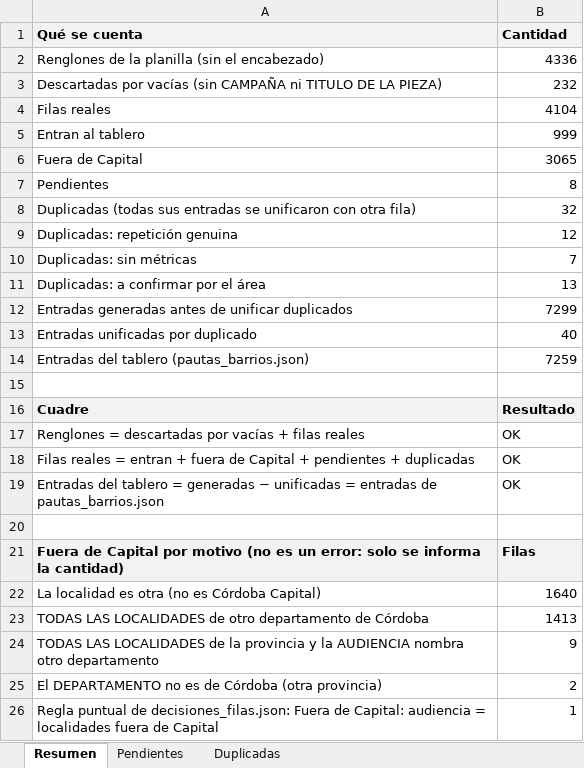
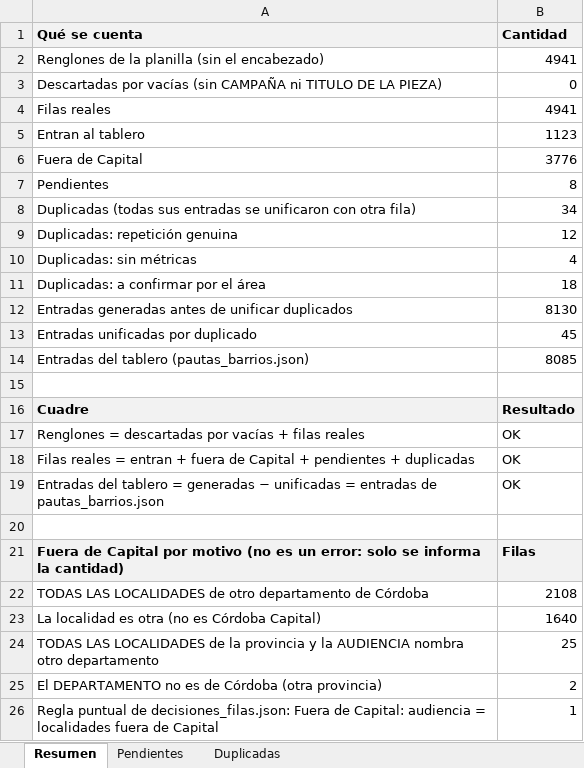
Before and after one commit to tomigaston/tablero-electoral, an Excel workbook: public/data/Filas_no_procesadas_pauta_capital.xlsx, sheet Resumen, drawn as a sheet; only a part is shown; values as stored, in another font and other column widths than the file's, no borders; removed rows and columns are numbered as before the commit, all else as after; the diff names each change by its address in the sheet, - before the commit and + after, or states it on an @@ line.

```diff
--- a/public/data/Filas_no_procesadas_pauta_capital.xlsx (sheet Resumen)
+++ b/public/data/Filas_no_procesadas_pauta_capital.xlsx (sheet Resumen)
-B2 (Cantidad): 4336
+B2 (Cantidad): 4941
-B3 (Cantidad): 232
+B3 (Cantidad): 0
-B4 (Cantidad): 4104
+B4 (Cantidad): 4941
-B5 (Cantidad): 999
+B5 (Cantidad): 1123
-B6 (Cantidad): 3065
+B6 (Cantidad): 3776
-B8 (Cantidad): 32
+B8 (Cantidad): 34
-B10 (Cantidad): 7
+B10 (Cantidad): 4
-B11 (Cantidad): 13
+B11 (Cantidad): 18
-B12 (Cantidad): 7299
+B12 (Cantidad): 8130
-B13 (Cantidad): 40
+B13 (Cantidad): 45
-B14 (Cantidad): 7259
+B14 (Cantidad): 8085
+row 22: TODAS LAS LOCALIDADES de otro departamento de Córdoba | 2108
-row 23: TODAS LAS LOCALIDADES de otro departamento de Córdoba | 1413
-B24 (Cantidad): 9
+B24 (Cantidad): 25
```
Also changed, not shown: sheet Duplicadas, 2 other files.
